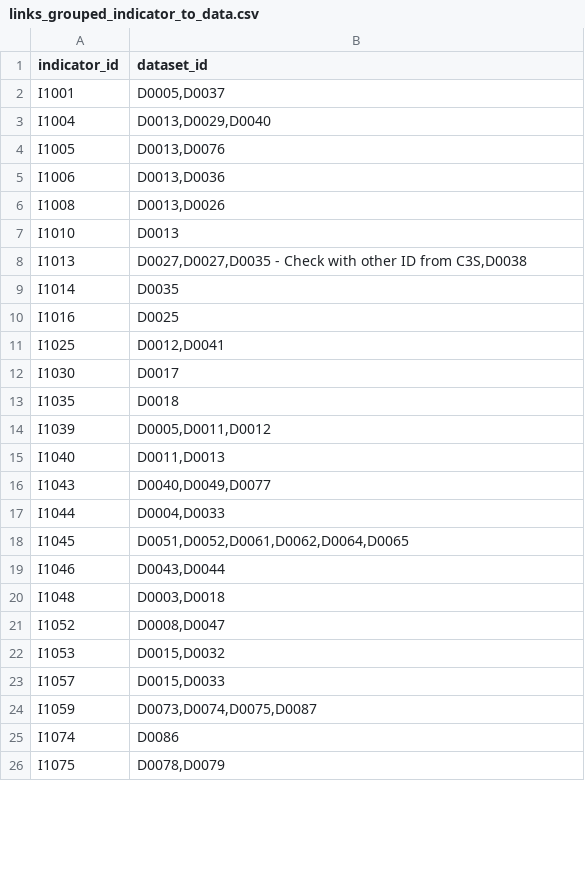
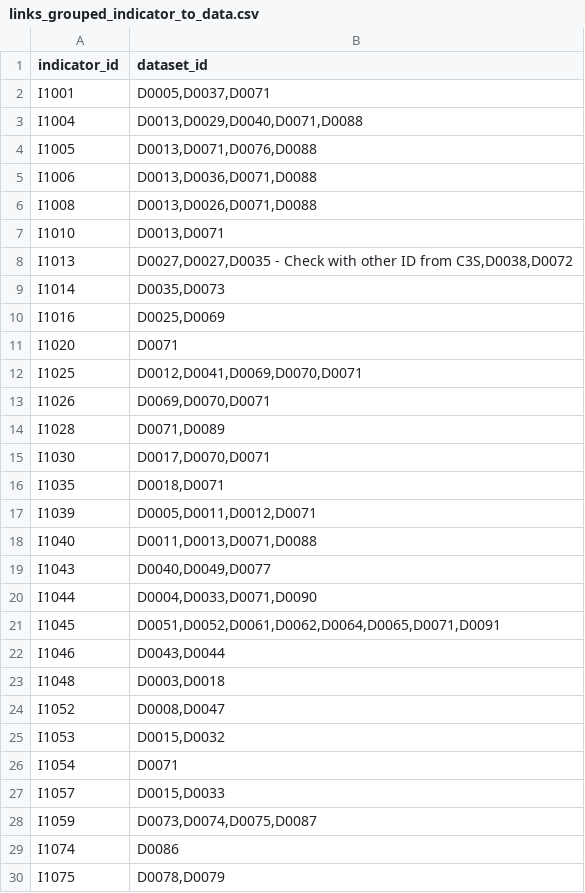
Before and after one commit to valorada/catalog, a CSV file: links_grouped_indicator_to_data.csv, drawn as a sheet; only a part is shown; the diff covers the shown part only.

Commit message:
update links

```diff
--- a/links_grouped_indicator_to_data.csv
+++ b/links_grouped_indicator_to_data.csv
@@ -1,19 +1,22 @@
 indicator_id,dataset_id
-I1001,"D0005,D0037"
-I1004,"D0013,D0029,D0040"
-I1005,"D0013,D0076"
-I1006,"D0013,D0036"
-I1008,"D0013,D0026"
-I1010,D0013
-I1013,"D0027,D0027,D0035 - Check with other ID from C3S,D0038"
-I1014,D0035
-I1016,D0025
-I1025,"D0012,D0041"
-I1030,D0017
-I1035,D0018
-I1039,"D0005,D0011,D0012"
-I1040,"D0011,D0013"
+I1001,"D0005,D0037,D0071"
+I1004,"D0013,D0029,D0040,D0071,D0088"
+I1005,"D0013,D0071,D0076,D0088"
+I1006,"D0013,D0036,D0071,D0088"
+I1008,"D0013,D0026,D0071,D0088"
+I1010,"D0013,D0071"
+I1013,"D0027,D0027,D0035 - Check with other ID from C3S,D0038,D0072"
+I1014,"D0035,D0073"
+I1016,"D0025,D0069"
+I1020,D0071
+I1025,"D0012,D0041,D0069,D0070,D0071"
+I1026,"D0069,D0070,D0071"
+I1028,"D0071,D0089"
+I1030,"D0017,D0070,D0071"
+I1035,"D0018,D0071"
+I1039,"D0005,D0011,D0012,D0071"
+I1040,"D0011,D0013,D0071,D0088"
 I1043,"D0040,D0049,D0077"
-I1044,"D0004,D0033"
-I1045,"D0051,D0052,D0061,D0062,D0064,D0065"
+I1044,"D0004,D0033,D0071,D0090"
+I1045,"D0051,D0052,D0061,D0062,D0064,D0065,D0071,D0091"
 I1046,"D0043,D0044"
@@ -22,2 +25,3 @@ I1052,"D0008,D0047"
 I1053,"D0015,D0032"
+I1054,D0071
 I1057,"D0015,D0033"
```
Also changed, not shown: 1 added row and 4 edited cells elsewhere in this file, links_grouped_data_to_indicator.csv, 1 other file.
